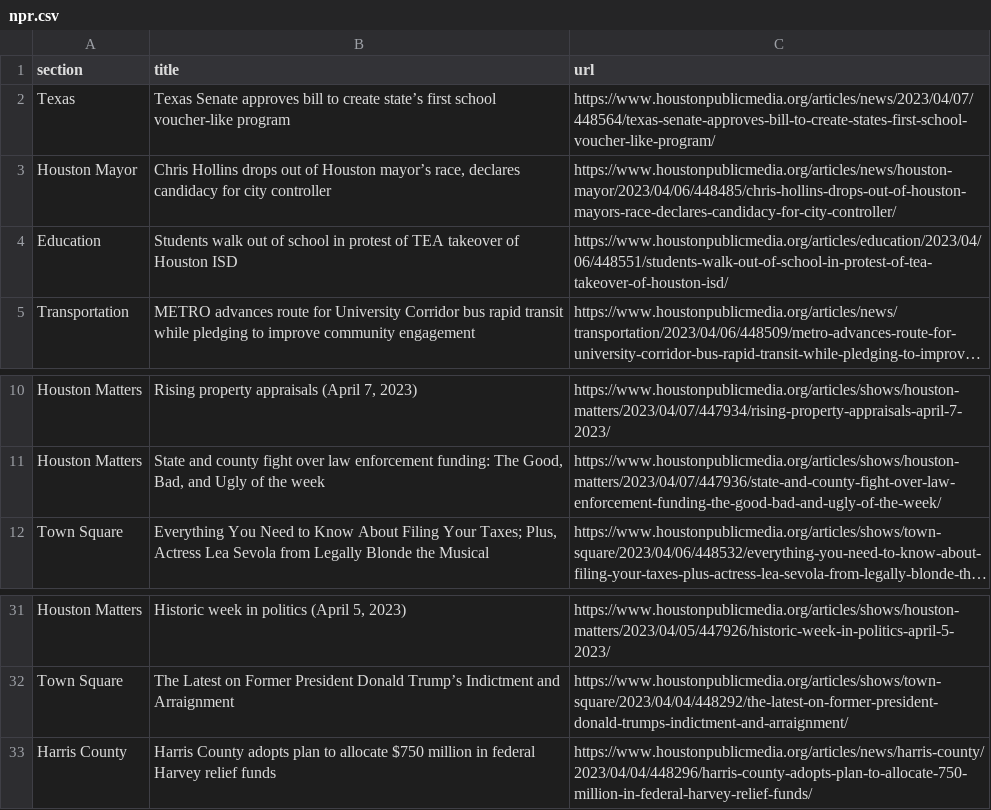
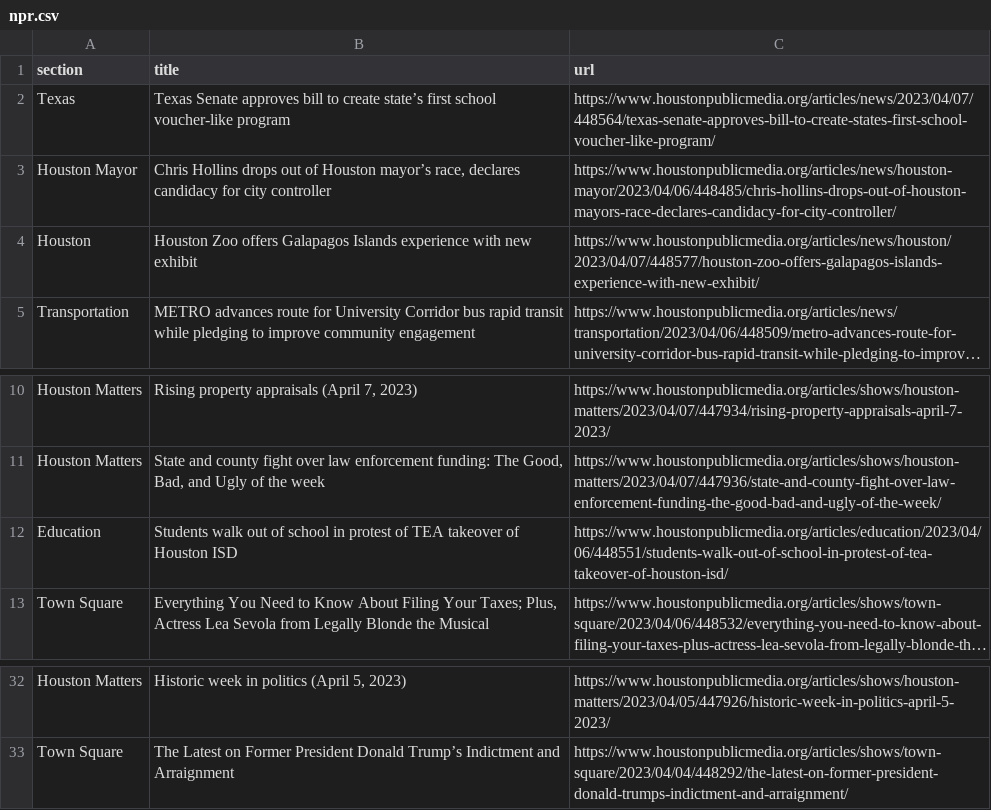
Before and after one commit to js5966/auto_run, a CSV file: npr.csv, drawn as a sheet; only a part is shown, gaps mark what is left out; long unchanged cells end in …; removed rows and columns are numbered as before the commit, all else as after; the diff names each change by its address in the sheet, - before the commit and + after, or states it on an @@ line.

```diff
--- a/npr.csv
+++ b/npr.csv
+row 4: Houston | Houston Zoo offers Galapagos Islands experience with new exhibit | https://www.houstonpublicmedia.org/articles/news/houston/2023/04/07/448577/houston-zoo-offers-galapagos-islands-experience-with-new-exhibit/
@@ row 4 moved to row 12: Education @@
-row 33: Harris County | Harris County adopts plan to allocate $750 million in federal Harvey relief funds | https://www.houstonpublicmedia.org/articles/news/harris-county/2023/04/04/448296/harris-county-adopts-plan-to-allocate-750-million-in-federal-harvey-relief-funds/
```
